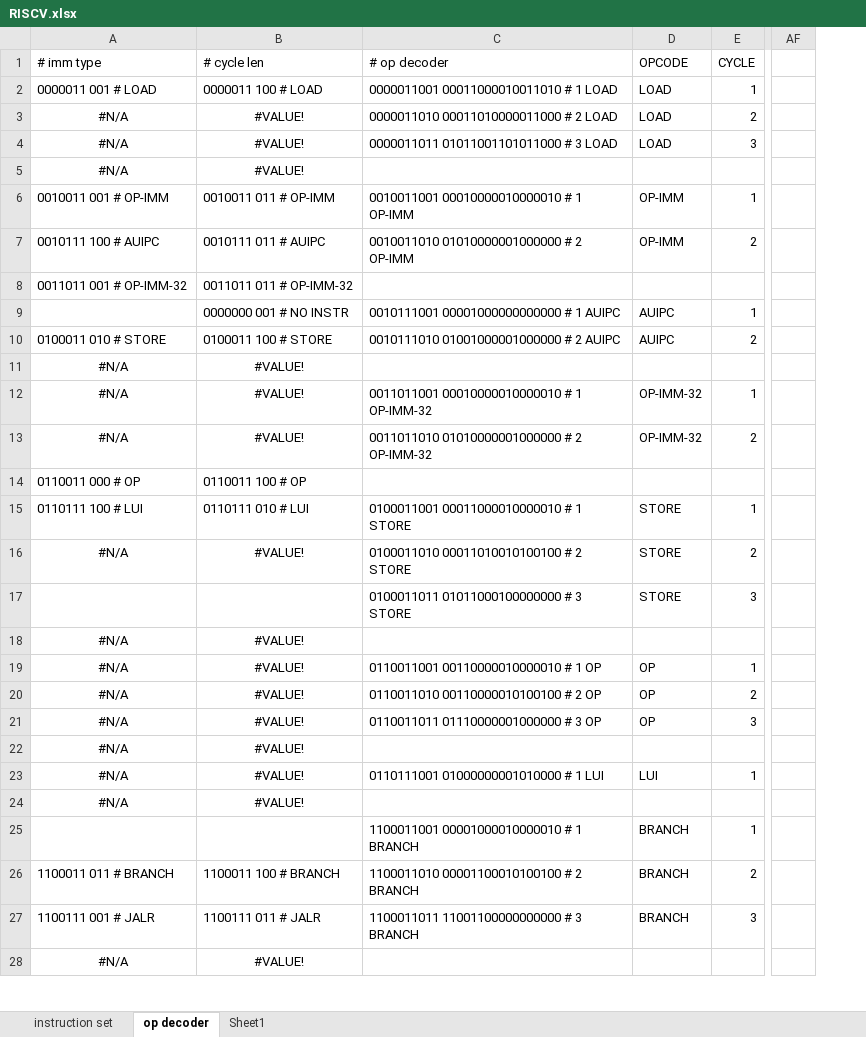
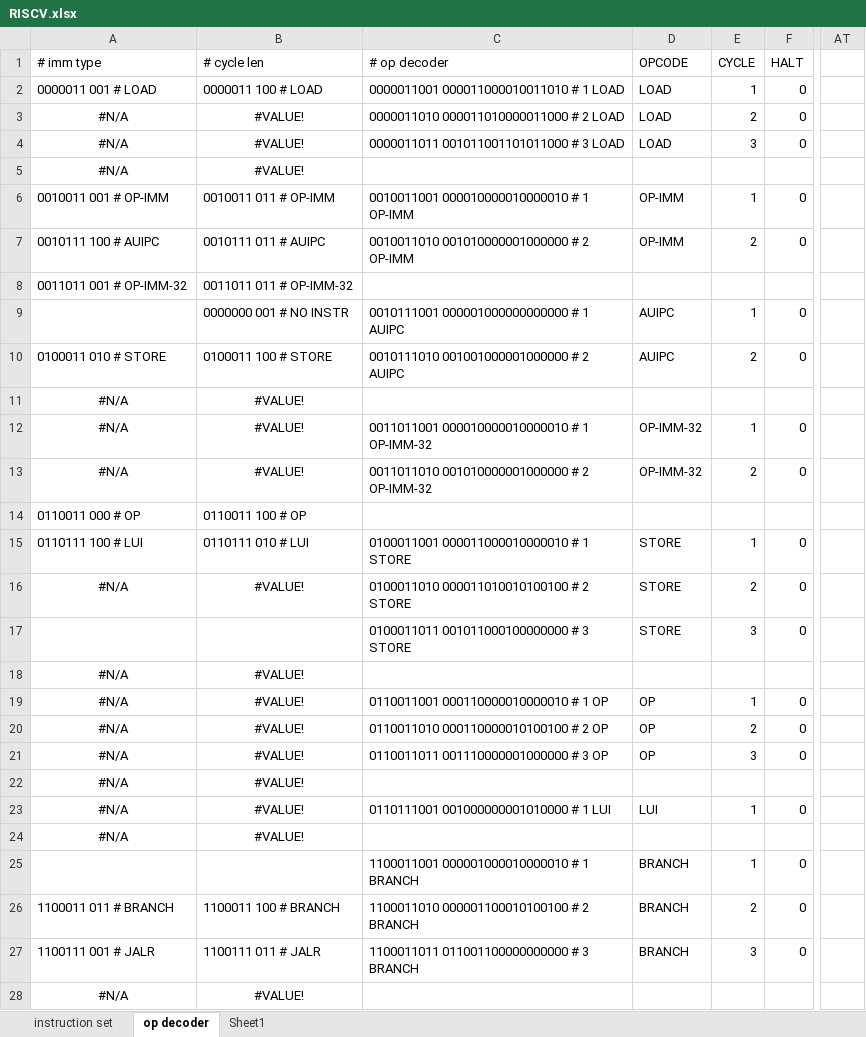
Before and after one commit to astro-zilla/nakedRISCV, an Excel workbook: logisim/RISCV.xlsx, sheet op decoder, drawn as a sheet; only a part is shown, gaps mark what is left out; values as stored, in another font and other column widths than the file's, no borders; conditional formats not drawn; removed rows and columns are numbered as before the commit, all else as after; the diff covers the shown part only; the diff names each change by its address in the sheet, - before the commit and + after, or states it on an @@ line.

```diff
--- a/logisim/RISCV.xlsx (sheet op decoder)
+++ b/logisim/RISCV.xlsx (sheet op decoder)
+column F (HALT), rows 2-27: 0 | 0 | 0 |  | 0 | 0 |  | 0 | 0 |  | 0 | 0 |  | 0 | 0 | 0 |  | 0 | 0 | 0 |  | 0 |  | 0 | 0 | 0
-column AF, empty
+column AT, empty
-C2 (# op decoder): 0000011001 00011000010011010 # 1 LOAD
+C2 (# op decoder): 0000011001 000011000010011010 # 1 LOAD
-C3 (# op decoder): 0000011010 00011010000011000 # 2 LOAD
+C3 (# op decoder): 0000011010 000011010000011000 # 2 LOAD
-C4 (# op decoder): 0000011011 01011001101011000 # 3 LOAD
+C4 (# op decoder): 0000011011 001011001101011000 # 3 LOAD
-C6 (# op decoder): 0010011001 00010000010000010 # 1 OP-IMM
+C6 (# op decoder): 0010011001 000010000010000010 # 1 OP-IMM
-C7 (# op decoder): 0010011010 01010000001000000 # 2 OP-IMM
+C7 (# op decoder): 0010011010 001010000001000000 # 2 OP-IMM
-C9 (# op decoder): 0010111001 00001000000000000 # 1 AUIPC
+C9 (# op decoder): 0010111001 000001000000000000 # 1 AUIPC
-C10 (# op decoder): 0010111010 01001000001000000 # 2 AUIPC
+C10 (# op decoder): 0010111010 001001000001000000 # 2 AUIPC
-C12 (# op decoder): 0011011001 00010000010000010 # 1 OP-IMM-32
+C12 (# op decoder): 0011011001 000010000010000010 # 1 OP-IMM-32
-C13 (# op decoder): 0011011010 01010000001000000 # 2 OP-IMM-32
+C13 (# op decoder): 0011011010 001010000001000000 # 2 OP-IMM-32
-C15 (# op decoder): 0100011001 00011000010000010 # 1 STORE
+C15 (# op decoder): 0100011001 000011000010000010 # 1 STORE
-C16 (# op decoder): 0100011010 00011010010100100 # 2 STORE
+C16 (# op decoder): 0100011010 000011010010100100 # 2 STORE
-C17 (# op decoder): 0100011011 01011000100000000 # 3 STORE
+C17 (# op decoder): 0100011011 001011000100000000 # 3 STORE
-C19 (# op decoder): 0110011001 00110000010000010 # 1 OP
+C19 (# op decoder): 0110011001 000110000010000010 # 1 OP
-C20 (# op decoder): 0110011010 00110000010100100 # 2 OP
+C20 (# op decoder): 0110011010 000110000010100100 # 2 OP
-C21 (# op decoder): 0110011011 01110000001000000 # 3 OP
+C21 (# op decoder): 0110011011 001110000001000000 # 3 OP
-C23 (# op decoder): 0110111001 01000000001010000 # 1 LUI
+C23 (# op decoder): 0110111001 001000000001010000 # 1 LUI
-C25 (# op decoder): 1100011001 00001000010000010 # 1 BRANCH
+C25 (# op decoder): 1100011001 000001000010000010 # 1 BRANCH
-C26 (# op decoder): 1100011010 00001100010100100 # 2 BRANCH
+C26 (# op decoder): 1100011010 000001100010100100 # 2 BRANCH
-C27 (# op decoder): 1100011011 11001100000000000 # 3 BRANCH
+C27 (# op decoder): 1100011011 011001100000000000 # 3 BRANCH
```
Also changed, not shown: 6 edited cells elsewhere in this sheet, formulas that keep their value, 21 other files.
